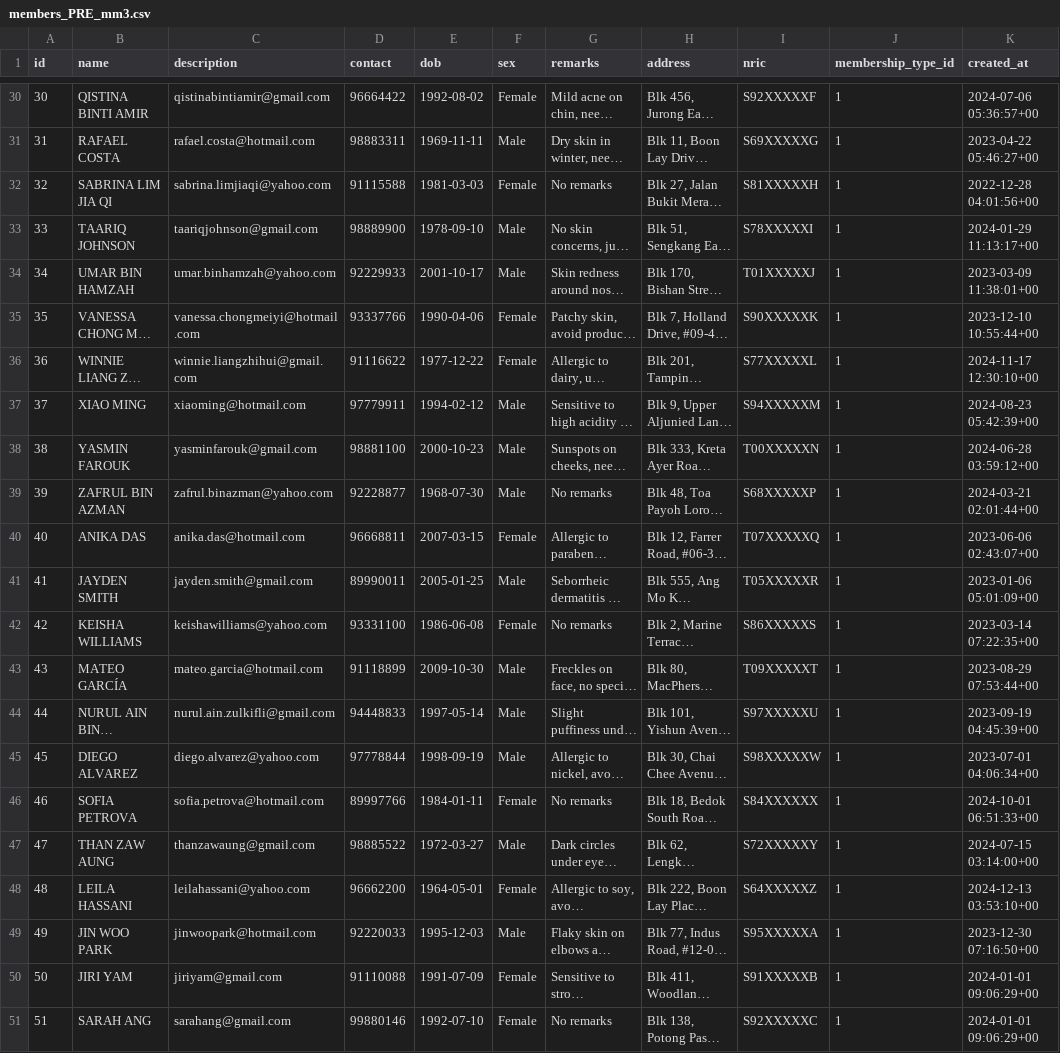
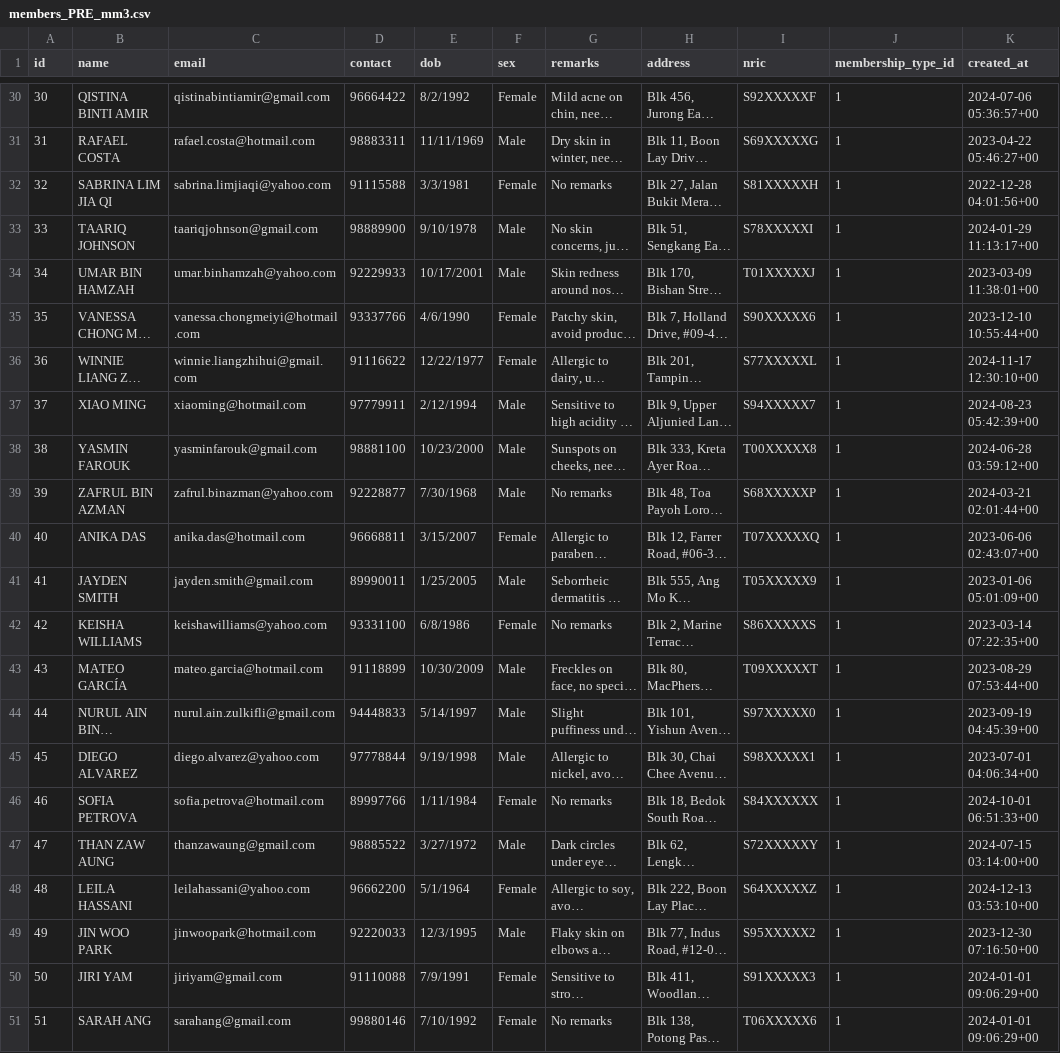
Before and after one commit to CLEO-SPA/inc-cleo-spa, a CSV file: seed/pre/members/members_PRE_mm3.csv, drawn as a sheet; only a part is shown, gaps mark what is left out; long unchanged cells end in …; the diff covers the shown part only; the diff names each change by its address in the sheet, - before the commit and + after, or states it on an @@ line.

```diff
--- a/seed/pre/members/members_PRE_mm3.csv
+++ b/seed/pre/members/members_PRE_mm3.csv
-C1: description
+C1: email
-E30 (dob): 1992-08-02
+E30 (dob): 8/2/1992
-E31 (dob): 1969-11-11
+E31 (dob): 11/11/1969
-E32 (dob): 1981-03-03
+E32 (dob): 3/3/1981
-E33 (dob): 1978-09-10
+E33 (dob): 9/10/1978
-E34 (dob): 2001-10-17
+E34 (dob): 10/17/2001
-E35 (dob): 1990-04-06
+E35 (dob): 4/6/1990
-I35 (nric): S90XXXXXK
+I35 (nric): S90XXXXX6
-E36 (dob): 1977-12-22
+E36 (dob): 12/22/1977
-E37 (dob): 1994-02-12
+E37 (dob): 2/12/1994
-I37 (nric): S94XXXXXM
+I37 (nric): S94XXXXX7
-E38 (dob): 2000-10-23
+E38 (dob): 10/23/2000
-I38 (nric): T00XXXXXN
+I38 (nric): T00XXXXX8
-E39 (dob): 1968-07-30
+E39 (dob): 7/30/1968
-E40 (dob): 2007-03-15
+E40 (dob): 3/15/2007
-E41 (dob): 2005-01-25
+E41 (dob): 1/25/2005
-I41 (nric): T05XXXXXR
+I41 (nric): T05XXXXX9
-E42 (dob): 1986-06-08
+E42 (dob): 6/8/1986
-E43 (dob): 2009-10-30
+E43 (dob): 10/30/2009
-E44 (dob): 1997-05-14
+E44 (dob): 5/14/1997
-I44 (nric): S97XXXXXU
+I44 (nric): S97XXXXX0
-E45 (dob): 1998-09-19
+E45 (dob): 9/19/1998
-I45 (nric): S98XXXXXW
+I45 (nric): S98XXXXX1
-E46 (dob): 1984-01-11
+E46 (dob): 1/11/1984
-E47 (dob): 1972-03-27
+E47 (dob): 3/27/1972
-E48 (dob): 1964-05-01
+E48 (dob): 5/1/1964
-E49 (dob): 1995-12-03
+E49 (dob): 12/3/1995
-I49 (nric): S95XXXXXA
+I49 (nric): S95XXXXX2
-E50 (dob): 1991-07-09
+E50 (dob): 7/9/1991
-I50 (nric): S91XXXXXB
+I50 (nric): S91XXXXX3
-E51 (dob): 1992-07-10
+E51 (dob): 7/10/1992
-I51 (nric): S92XXXXXC
+I51 (nric): T06XXXXX6
```
Also changed, not shown: 34 edited cells elsewhere in this file, seed/pre/membership_types/membershipType_pre_mm3.csv, 3 other files.
